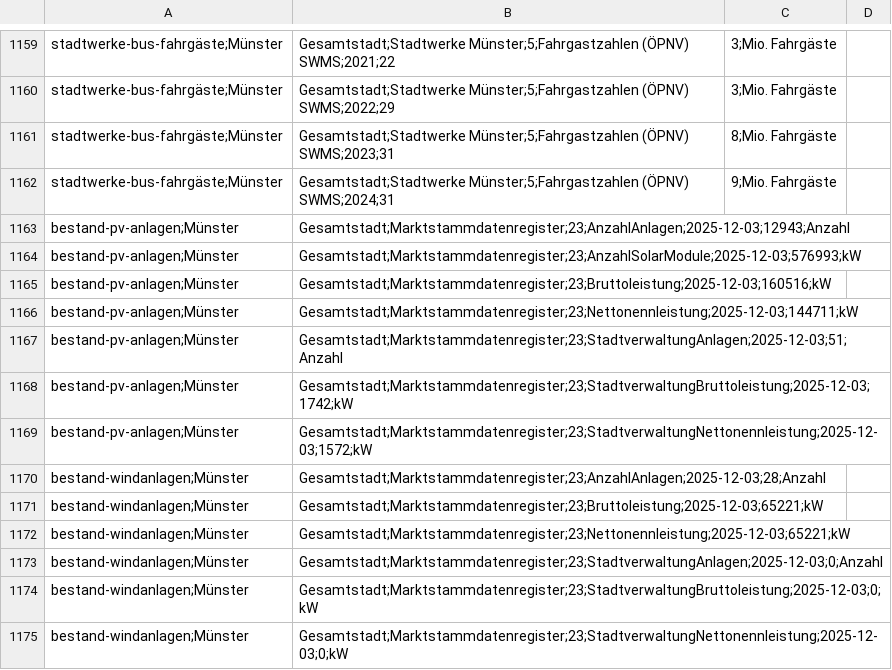
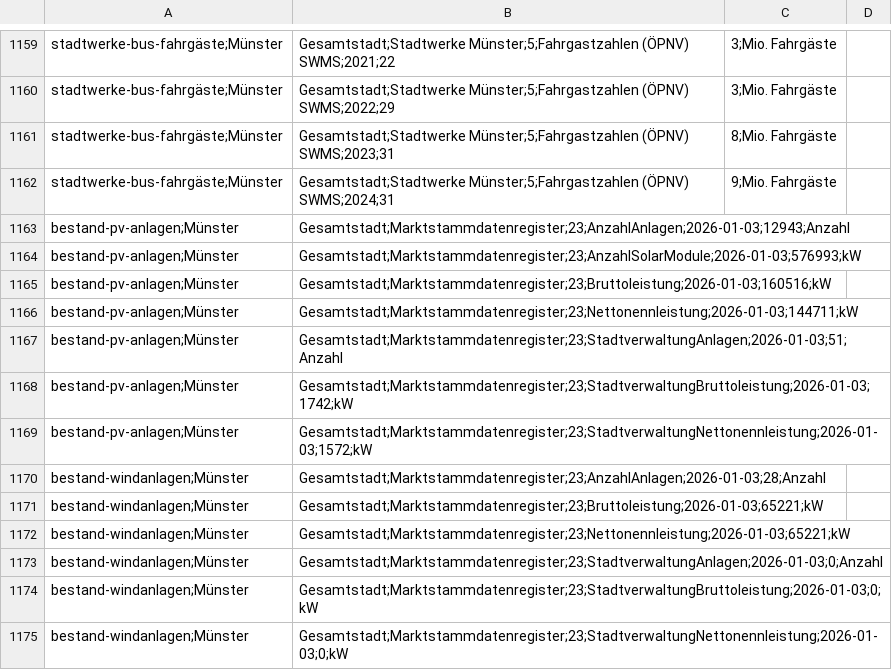
Before and after one commit to od-ms/converter-scripts, a CSV file: klimadashboard/klimadata.csv, drawn as a sheet; only a part is shown, gaps mark what is left out.

Commit message:
Update 2026-01-03

```diff
--- a/klimadashboard/klimadata.csv
+++ b/klimadashboard/klimadata.csv
@@ -1162,14 +1162,14 @@ stadtwerke-bus-fahrgäste;Münster, Gesamtstadt;Stadtwerke Münster;5;Fahrgastza
 stadtwerke-bus-fahrgäste;Münster, Gesamtstadt;Stadtwerke Münster;5;Fahrgastzahlen (ÖPNV) SWMS;2024;31,9;Mio. Fahrgäste
-bestand-pv-anlagen;Münster, Gesamtstadt;Marktstammdatenregister;23;AnzahlAnlagen;2025-12-03;12943;Anzahl
-bestand-pv-anlagen;Münster, Gesamtstadt;Marktstammdatenregister;23;AnzahlSolarModule;2025-12-03;576993;kW
-bestand-pv-anlagen;Münster, Gesamtstadt;Marktstammdatenregister;23;Bruttoleistung;2025-12-03;160516;kW
-bestand-pv-anlagen;Münster, Gesamtstadt;Marktstammdatenregister;23;Nettonennleistung;2025-12-03;144711;kW
-bestand-pv-anlagen;Münster, Gesamtstadt;Marktstammdatenregister;23;StadtverwaltungAnlagen;2025-12-03;51;Anzahl
-bestand-pv-anlagen;Münster, Gesamtstadt;Marktstammdatenregister;23;StadtverwaltungBruttoleistung;2025-12-03;1742;kW
-bestand-pv-anlagen;Münster, Gesamtstadt;Marktstammdatenregister;23;StadtverwaltungNettonennleistung;2025-12-03;1572;kW
-bestand-windanlagen;Münster, Gesamtstadt;Marktstammdatenregister;23;AnzahlAnlagen;2025-12-03;28;Anzahl
-bestand-windanlagen;Münster, Gesamtstadt;Marktstammdatenregister;23;Bruttoleistung;2025-12-03;65221;kW
-bestand-windanlagen;Münster, Gesamtstadt;Marktstammdatenregister;23;Nettonennleistung;2025-12-03;65221;kW
-bestand-windanlagen;Münster, Gesamtstadt;Marktstammdatenregister;23;StadtverwaltungAnlagen;2025-12-03;0;Anzahl
-bestand-windanlagen;Münster, Gesamtstadt;Marktstammdatenregister;23;StadtverwaltungBruttoleistung;2025-12-03;0;kW
-bestand-windanlagen;Münster, Gesamtstadt;Marktstammdatenregister;23;StadtverwaltungNettonennleistung;2025-12-03;0;kW
+bestand-pv-anlagen;Münster, Gesamtstadt;Marktstammdatenregister;23;AnzahlAnlagen;2026-01-03;12943;Anzahl
+bestand-pv-anlagen;Münster, Gesamtstadt;Marktstammdatenregister;23;AnzahlSolarModule;2026-01-03;576993;kW
+bestand-pv-anlagen;Münster, Gesamtstadt;Marktstammdatenregister;23;Bruttoleistung;2026-01-03;160516;kW
+bestand-pv-anlagen;Münster, Gesamtstadt;Marktstammdatenregister;23;Nettonennleistung;2026-01-03;144711;kW
+bestand-pv-anlagen;Münster, Gesamtstadt;Marktstammdatenregister;23;StadtverwaltungAnlagen;2026-01-03;51;Anzahl
+bestand-pv-anlagen;Münster, Gesamtstadt;Marktstammdatenregister;23;StadtverwaltungBruttoleistung;2026-01-03;1742;kW
+bestand-pv-anlagen;Münster, Gesamtstadt;Marktstammdatenregister;23;StadtverwaltungNettonennleistung;2026-01-03;1572;kW
+bestand-windanlagen;Münster, Gesamtstadt;Marktstammdatenregister;23;AnzahlAnlagen;2026-01-03;28;Anzahl
+bestand-windanlagen;Münster, Gesamtstadt;Marktstammdatenregister;23;Bruttoleistung;2026-01-03;65221;kW
+bestand-windanlagen;Münster, Gesamtstadt;Marktstammdatenregister;23;Nettonennleistung;2026-01-03;65221;kW
+bestand-windanlagen;Münster, Gesamtstadt;Marktstammdatenregister;23;StadtverwaltungAnlagen;2026-01-03;0;Anzahl
+bestand-windanlagen;Münster, Gesamtstadt;Marktstammdatenregister;23;StadtverwaltungBruttoleistung;2026-01-03;0;kW
+bestand-windanlagen;Münster, Gesamtstadt;Marktstammdatenregister;23;StadtverwaltungNettonennleistung;2026-01-03;0;kW
```
